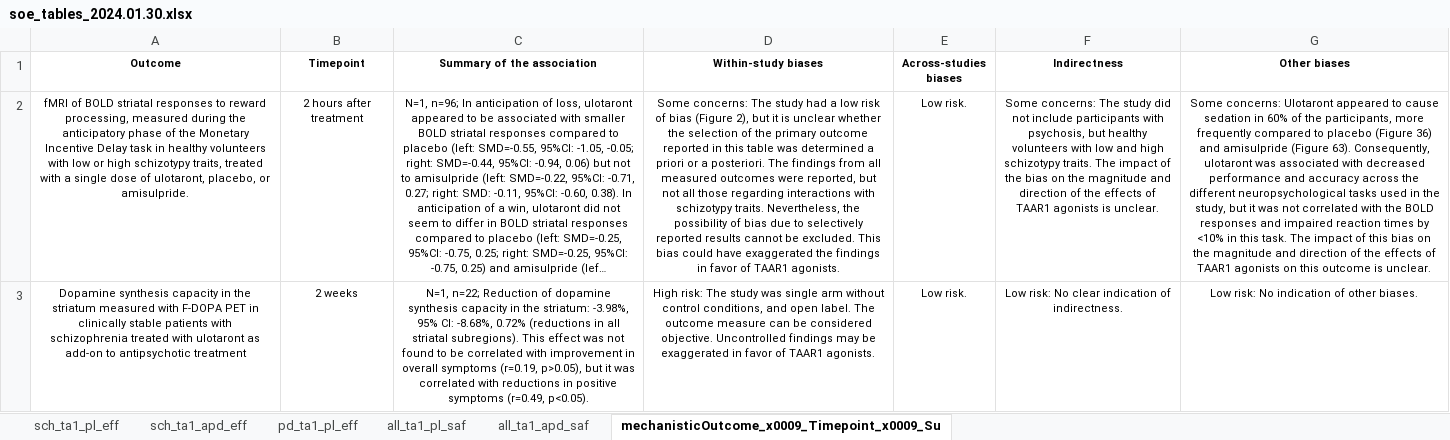
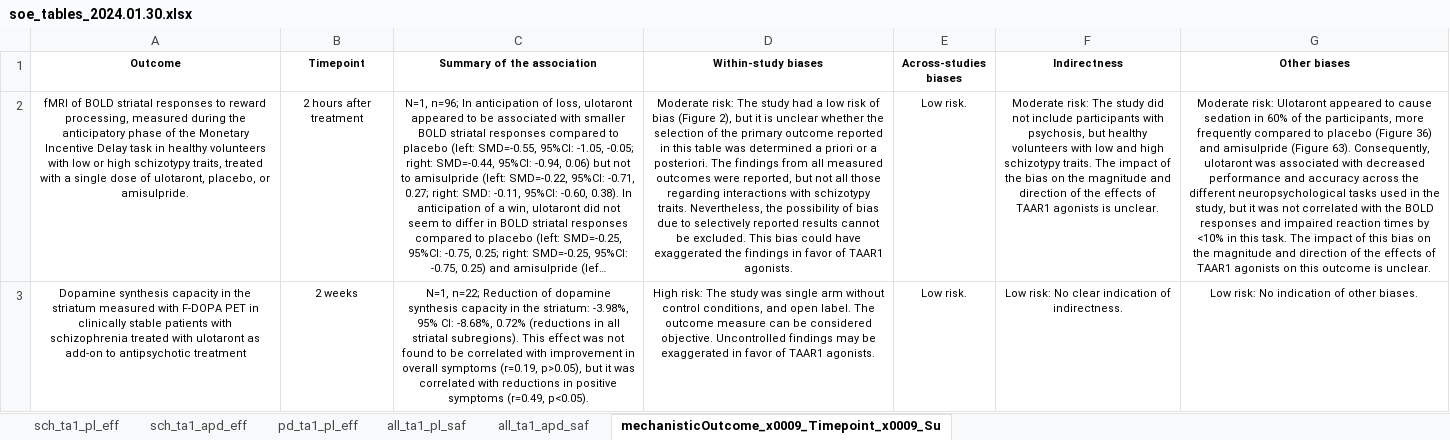
Before and after one commit to covidence/LSR3_taar1_H, an Excel workbook: data/soe_tables_2024.01.30.xlsx, sheet mechanisticOutcome_x0009_Timepoint_x0009_Su, drawn as a sheet; long unchanged cells end in …; values as stored, in another font and other column widths than the file's, no borders; the diff names each change by its address in the sheet, - before the commit and + after, or states it on an @@ line.

Commit message:
20240206b
Chagne from "some concerns" to "moderate risk" in SoE tables in order to align with that of the non-human studies.

```diff
--- a/data/soe_tables_2024.01.30.xlsx (sheet mechanisticOutcome_x0009_Timepoint_x0009_Su)
+++ b/data/soe_tables_2024.01.30.xlsx (sheet mechanisticOutcome_x0009_Timepoint_x0009_Su)
-D2 (Within-study biases): Some concerns: The study…
+D2 (Within-study biases): Moderate risk: The study…
-F2 (Indirectness): Some concerns: The study…
+F2 (Indirectness): Moderate risk: The study…
-G2 (Other biases): Some concerns: Ulotaront appeared…
+G2 (Other biases): Moderate risk: Ulotaront appeared…
```
Also changed, not shown: sheet all_ta1_pl_saf, sheet all_ta1_apd_saf, sheet sch_ta1_pl_eff, sheet sch_ta1_apd_eff, data/data_2024-01-22_LSR3_H.xlsx, data/data_doses_2024-01-22_LSR3_H.xlsx, 4 other files.
